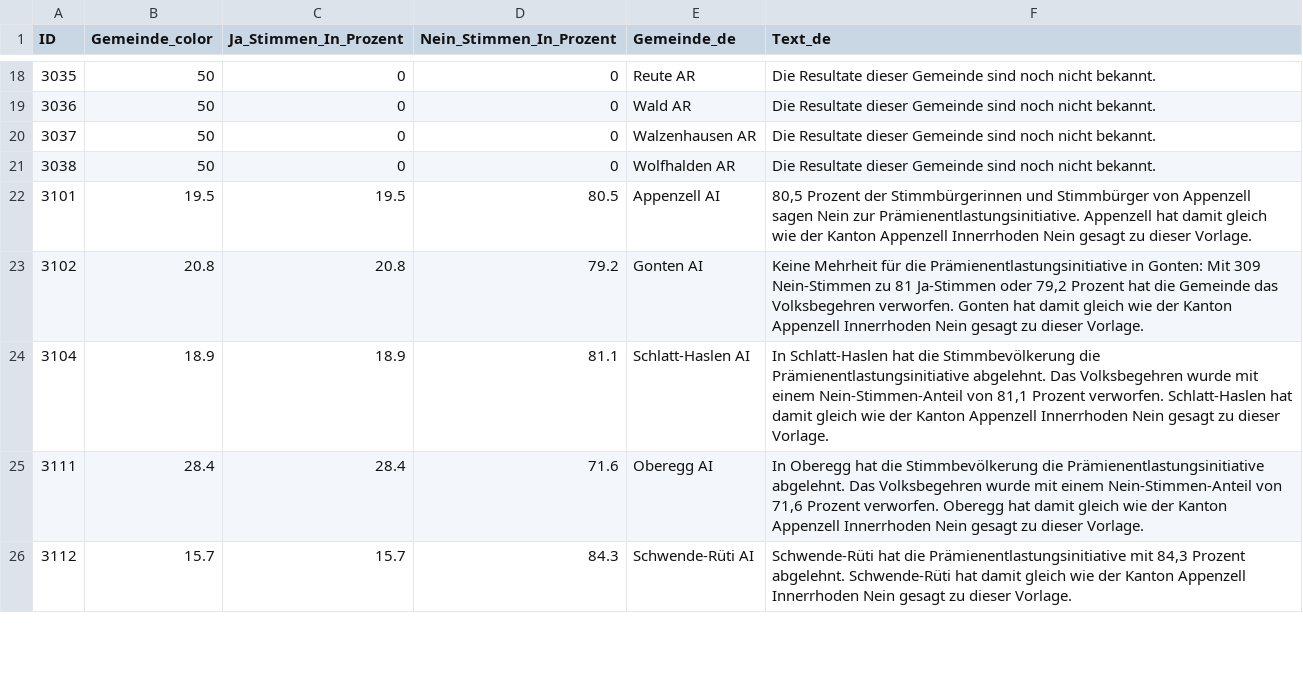
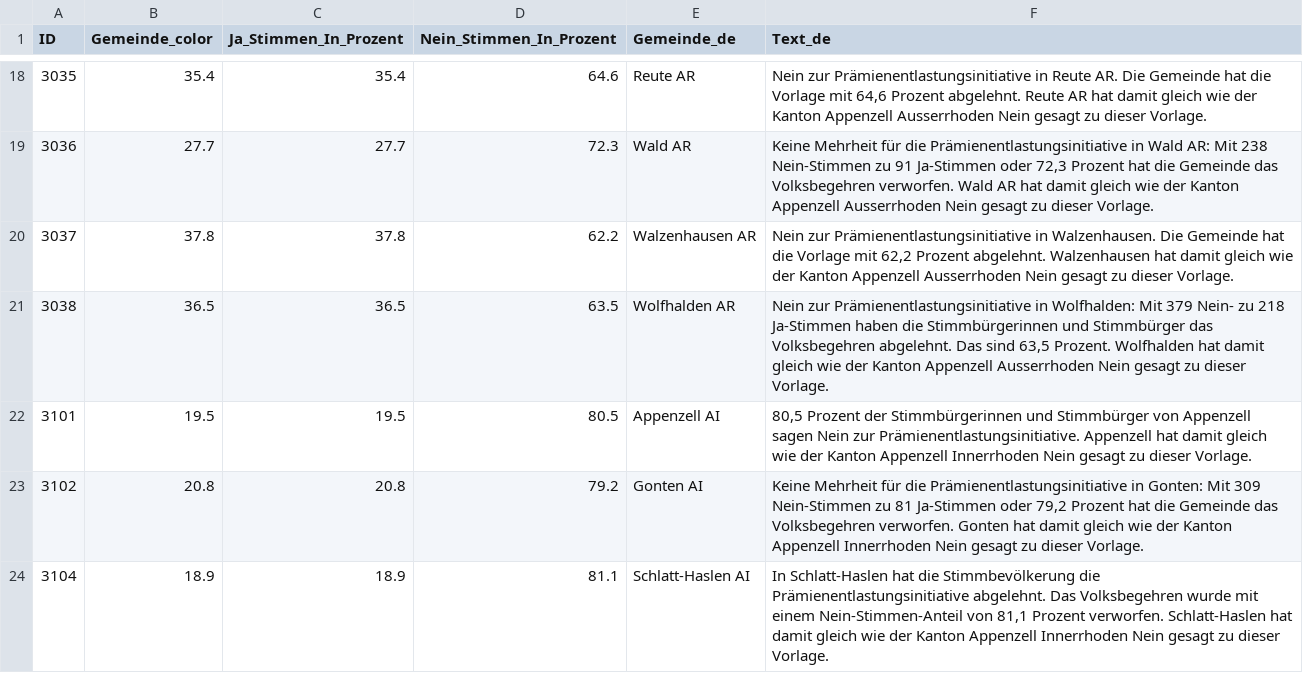
Before and after one commit to awp-finanznachrichten/lena_juni2024, a CSV file: Output_Regions/CH_Praemienentlastung_dw_FM1_today.csv, drawn as a sheet; only a part is shown, gaps mark what is left out; the shorter side is filled out with more unchanged rows; the diff covers the shown part only.

```diff
--- a/Output_Regions/CH_Praemienentlastung_dw_FM1_today.csv
+++ b/Output_Regions/CH_Praemienentlastung_dw_FM1_today.csv
@@ -18,5 +18,5 @@
-3035,50,0,0,"Reute AR","Die Resultate dieser Gemeinde sind noch nicht bekannt."
-3036,50,0,0,"Wald AR","Die Resultate dieser Gemeinde sind noch nicht bekannt."
-3037,50,0,0,"Walzenhausen AR","Die Resultate dieser Gemeinde sind noch nicht bekannt."
-3038,50,0,0,"Wolfhalden AR","Die Resultate dieser Gemeinde sind noch nicht bekannt."
+3035,35.4,35.4,64.6,"Reute AR","Nein zur Prämienentlastungsinitiative in Reute AR. Die Gemeinde hat die Vorlage mit 64,6 Prozent abgelehnt. Reute AR hat damit gleich wie der Kanton Appenzell Ausserrhoden Nein gesagt zu dieser Vorlage."
+3036,27.7,27.7,72.3,"Wald AR","Keine Mehrheit für die Prämienentlastungsinitiative in Wald AR: Mit 238 Nein-Stimmen zu 91 Ja-Stimmen oder 72,3 Prozent hat die Gemeinde das Volksbegehren verworfen. Wald AR hat damit gleich wie der Kanton Appenzell Ausserrhoden Nein gesagt zu dieser Vorlage."
+3037,37.8,37.8,62.2,"Walzenhausen AR","Nein zur Prämienentlastungsinitiative in Walzenhausen. Die Gemeinde hat die Vorlage mit 62,2 Prozent abgelehnt. Walzenhausen hat damit gleich wie der Kanton Appenzell Ausserrhoden Nein gesagt zu dieser Vorlage."
+3038,36.5,36.5,63.5,"Wolfhalden AR","Nein zur Prämienentlastungsinitiative in Wolfhalden: Mit 379 Nein- zu 218 Ja-Stimmen haben die Stimmbürgerinnen und Stimmbürger das Volksbegehren abgelehnt. Das sind 63,5 Prozent. Wolfhalden hat damit gleich wie der Kanton Appenzell Ausserrhoden Nein gesagt zu dieser Vorlage."
 3101,19.5,19.5,80.5,"Appenzell AI","80,5 Prozent der Stimmbürgerinnen und Stimmbürger von Appenzell sagen Nein zur Prämienentlastungsinitiative. Appenzell hat damit gleich wie der Kanton Appenzell Innerrhoden Nein gesagt zu dieser Vorlage."
```
Also changed, not shown: 64 edited cells elsewhere in this file, Output_Cantons/AR_CH_Praemienentlastung_dw_de.csv, Output_Cantons/NE_CH_Kostenbremse_dw_fr.csv, 50 other files.
